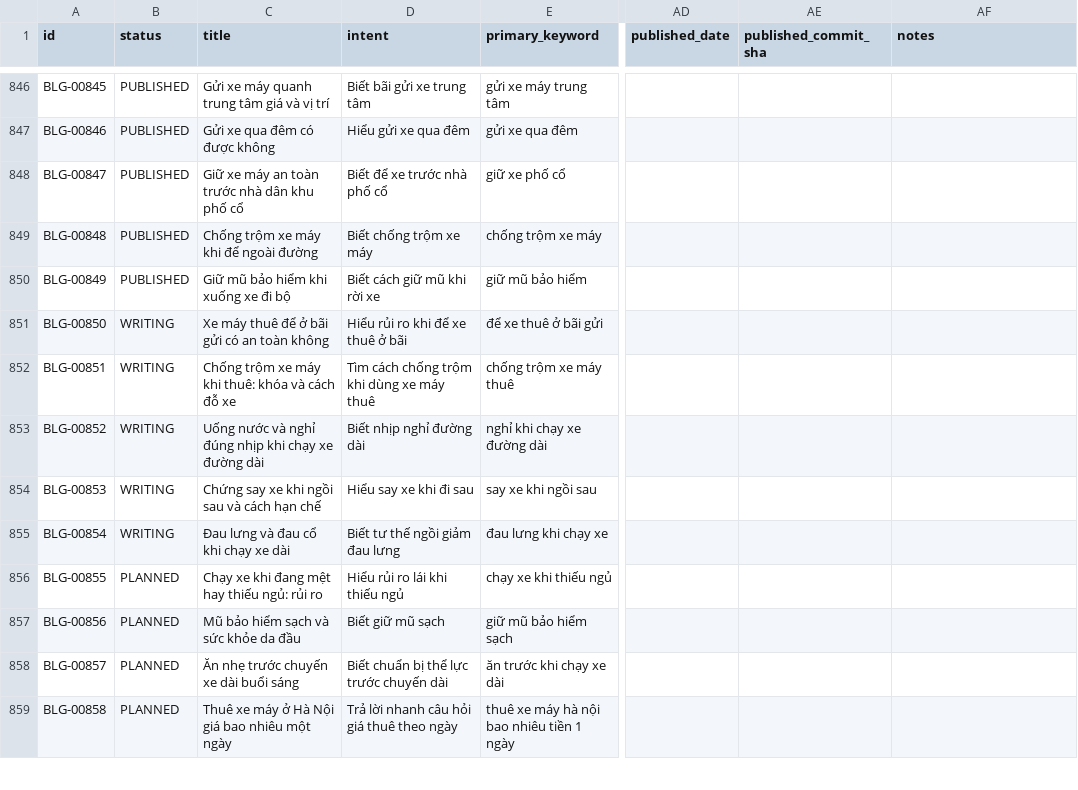
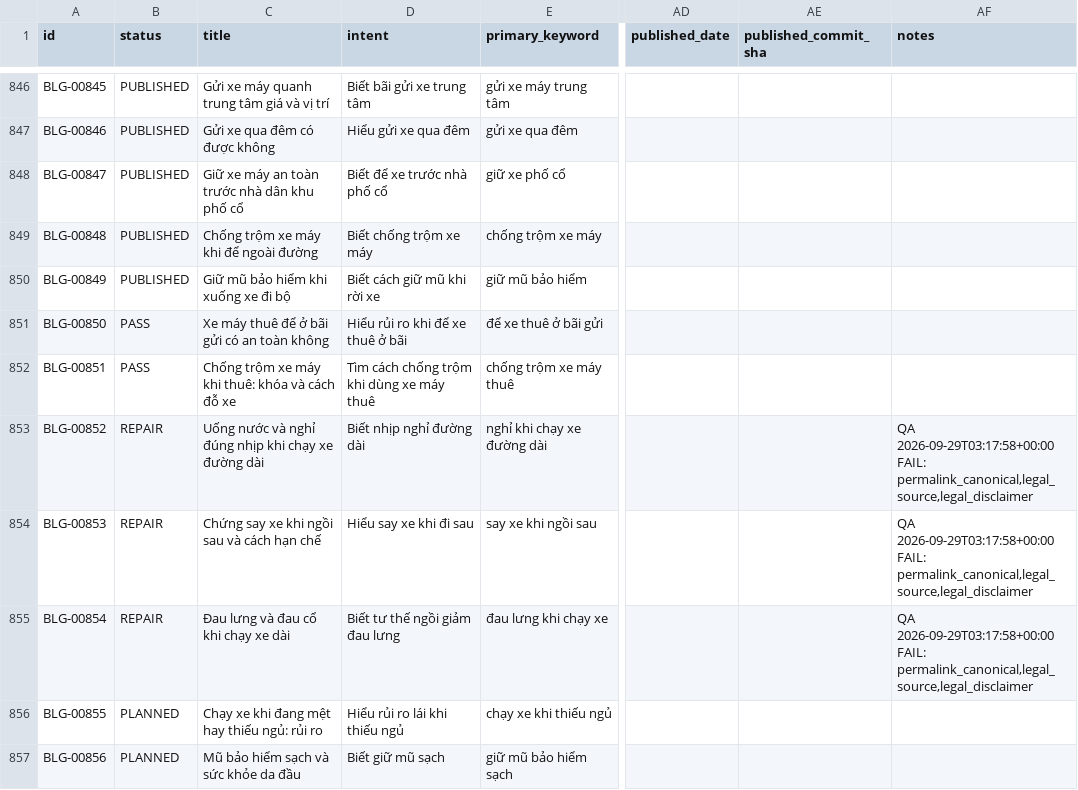
Before and after one commit to thuexemayhanoi/blog, a CSV file: data/content-matrix.csv, drawn as a sheet; only a part is shown, gaps mark what is left out; the shorter side is filled out with more unchanged rows; the diff names each change by its address in the sheet, - before the commit and + after, or states it on an @@ line.

```diff
--- a/data/content-matrix.csv
+++ b/data/content-matrix.csv
-B851:B852 (status): WRITING
+B851:B852 (status): PASS
-B853:B855 (status): WRITING
+B853:B855 (status): REPAIR
-AF853:AF855 (notes): (empty)
+AF853:AF855 (notes): QA 2026-09-29T03:17:58+00:00 FAIL: permalink_canonical,legal_source,legal_disclaimer
```
Also changed, not shown: 11 other files.
